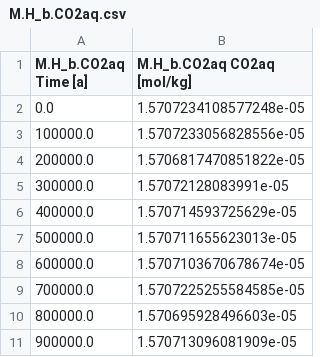
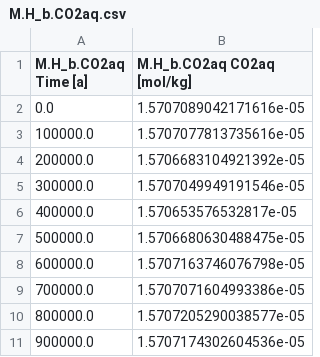
Before and after one commit to uliw/ESBMTK-Examples, a CSV file: Boudreau 2010/data/M.H_b.CO2aq.csv, drawn as a sheet.

```diff
--- a/Boudreau 2010/data/M.H_b.CO2aq.csv
+++ b/Boudreau 2010/data/M.H_b.CO2aq.csv
@@ -1,11 +1,11 @@
 M.H_b.CO2aq Time [a],M.H_b.CO2aq CO2aq [mol/kg]
-0.0,1.5707234108577248e-05
-100000.0,1.5707233056828556e-05
-200000.0,1.5706817470851822e-05
-300000.0,1.57072128083991e-05
-400000.0,1.570714593725629e-05
-500000.0,1.570711655623013e-05
-600000.0,1.5707103670678674e-05
-700000.0,1.5707225255584585e-05
-800000.0,1.570695928496603e-05
-900000.0,1.570713096081909e-05
+0.0,1.5707089042171616e-05
+100000.0,1.5707077813735616e-05
+200000.0,1.5706683104921392e-05
+300000.0,1.5707049949191546e-05
+400000.0,1.570653576532817e-05
+500000.0,1.5706680630488475e-05
+600000.0,1.5707163746076798e-05
+700000.0,1.5707071604993386e-05
+800000.0,1.5707205290038577e-05
+900000.0,1.5707174302604536e-05
```
Also changed, not shown: Boudreau 2010/data/M.D_b.Hplus.csv, Boudreau 2010/data/M.D_b.TA.csv, 25 other files.
